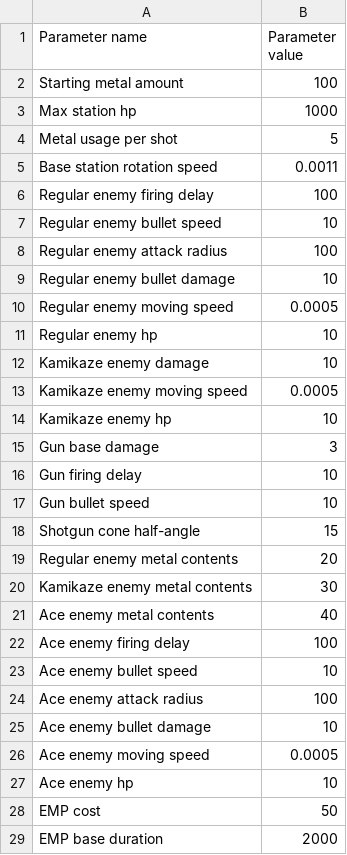
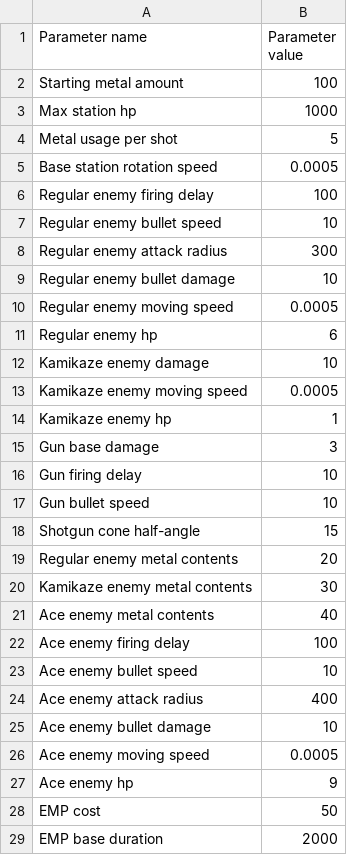
Before and after one commit to YakovDavis/GMTK-2024, a CSV file: datafiles/csv/BaseParams.csv, drawn as a sheet; only a part is shown.

Commit message:
Station hitbox, removed homing, update params

```diff
--- a/datafiles/csv/BaseParams.csv
+++ b/datafiles/csv/BaseParams.csv
@@ -4,12 +4,12 @@ Max station hp,1000
 Metal usage per shot,5
-Base station rotation speed,0.0011
+Base station rotation speed,0.0005
 Regular enemy firing delay,100
 Regular enemy bullet speed,10
-Regular enemy attack radius,100
+Regular enemy attack radius,300
 Regular enemy bullet damage,10
 Regular enemy moving speed,0.0005
-Regular enemy hp,10
+Regular enemy hp,6
 Kamikaze enemy damage,10
 Kamikaze enemy moving speed,0.0005
-Kamikaze enemy hp,10
+Kamikaze enemy hp,1
 Gun base damage,3
@@ -23,6 +23,6 @@ Ace enemy firing delay,100
 Ace enemy bullet speed,10
-Ace enemy attack radius,100
+Ace enemy attack radius,400
 Ace enemy bullet damage,10
 Ace enemy moving speed,0.0005
-Ace enemy hp,10
+Ace enemy hp,9
 EMP cost,50
```
Also changed, not shown: 3 other files.
